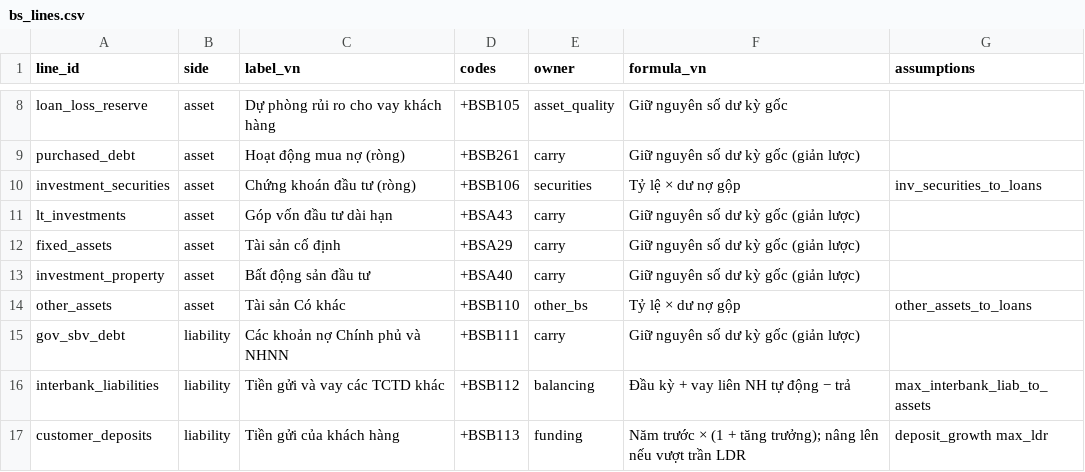
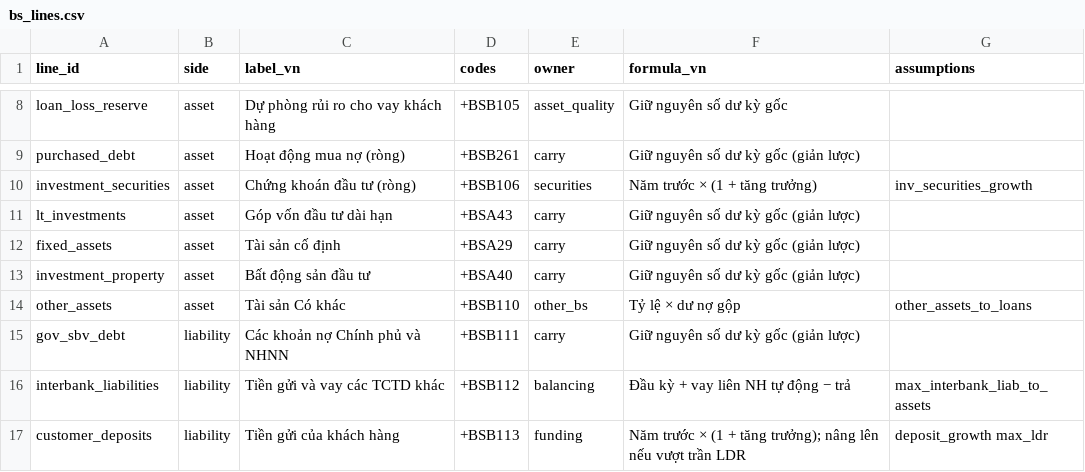
Before and after one commit to phucdh-acbs/acbs_quick_model, a CSV file: quick_model/config/families/bank/bs_lines.csv, drawn as a sheet; only a part is shown, gaps mark what is left out.

```diff
--- a/quick_model/config/families/bank/bs_lines.csv
+++ b/quick_model/config/families/bank/bs_lines.csv
@@ -9,3 +9,3 @@ loan_loss_reserve,asset,Dự phòng rủi ro cho vay khách hàng,+BSB105,asset_
 purchased_debt,asset,Hoạt động mua nợ (ròng),+BSB261,carry,Giữ nguyên số dư kỳ gốc (giản lược),
-investment_securities,asset,Chứng khoán đầu tư (ròng),+BSB106,securities,Tỷ lệ × dư nợ gộp,inv_securities_to_loans
+investment_securities,asset,Chứng khoán đầu tư (ròng),+BSB106,securities,Năm trước × (1 + tăng trưởng),inv_securities_growth
 lt_investments,asset,Góp vốn đầu tư dài hạn,+BSA43,carry,Giữ nguyên số dư kỳ gốc (giản lược),
```
Also changed, not shown: 17 other files.
